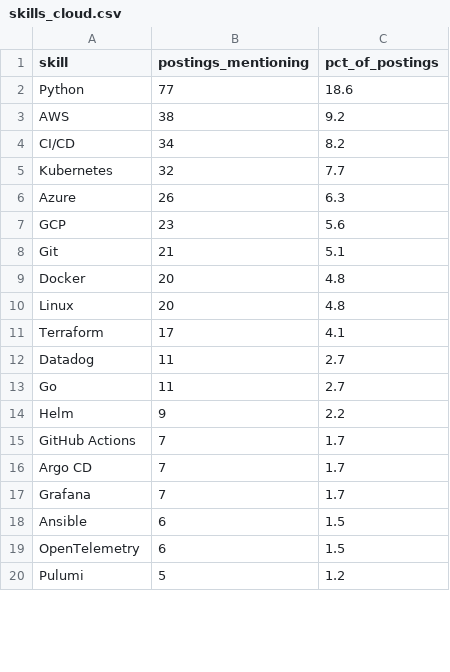
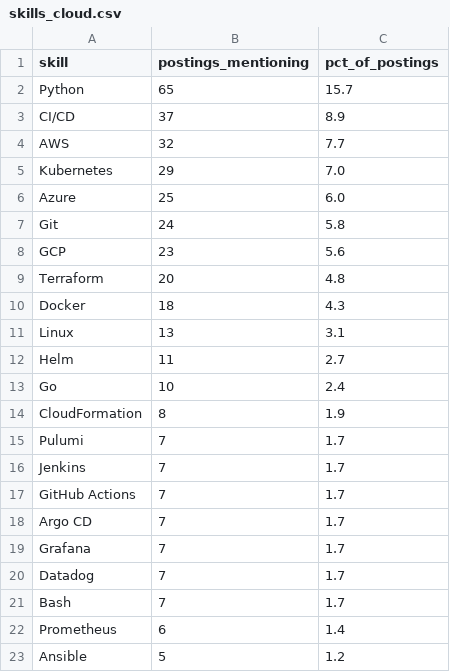
Before and after one commit to Rohith918/Devops-Skills-WordCloud, a CSV file: skills_cloud.csv, drawn as a sheet; only a part is shown; the diff covers the shown part only.

```diff
--- a/skills_cloud.csv
+++ b/skills_cloud.csv
@@ -1,15 +1,17 @@
 skill,postings_mentioning,pct_of_postings
-Python,77,18.6
-AWS,38,9.2
-CI/CD,34,8.2
-Kubernetes,32,7.7
-Azure,26,6.3
+Python,65,15.7
+CI/CD,37,8.9
+AWS,32,7.7
+Kubernetes,29,7.0
+Azure,25,6.0
+Git,24,5.8
 GCP,23,5.6
-Git,21,5.1
-Docker,20,4.8
-Linux,20,4.8
-Terraform,17,4.1
-Datadog,11,2.7
-Go,11,2.7
-Helm,9,2.2
+Terraform,20,4.8
+Docker,18,4.3
+Linux,13,3.1
+Helm,11,2.7
+Go,10,2.4
+CloudFormation,8,1.9
+Pulumi,7,1.7
+Jenkins,7,1.7
 GitHub Actions,7,1.7
@@ -17,4 +19,5 @@ Argo CD,7,1.7
 Grafana,7,1.7
-Ansible,6,1.5
-OpenTelemetry,6,1.5
-Pulumi,5,1.2
+Datadog,7,1.7
+Bash,7,1.7
+Prometheus,6,1.4
+Ansible,5,1.2
```
Also changed, not shown: 5 added rows, 5 removed rows and 4 edited cells elsewhere in this file, 2 other files.
